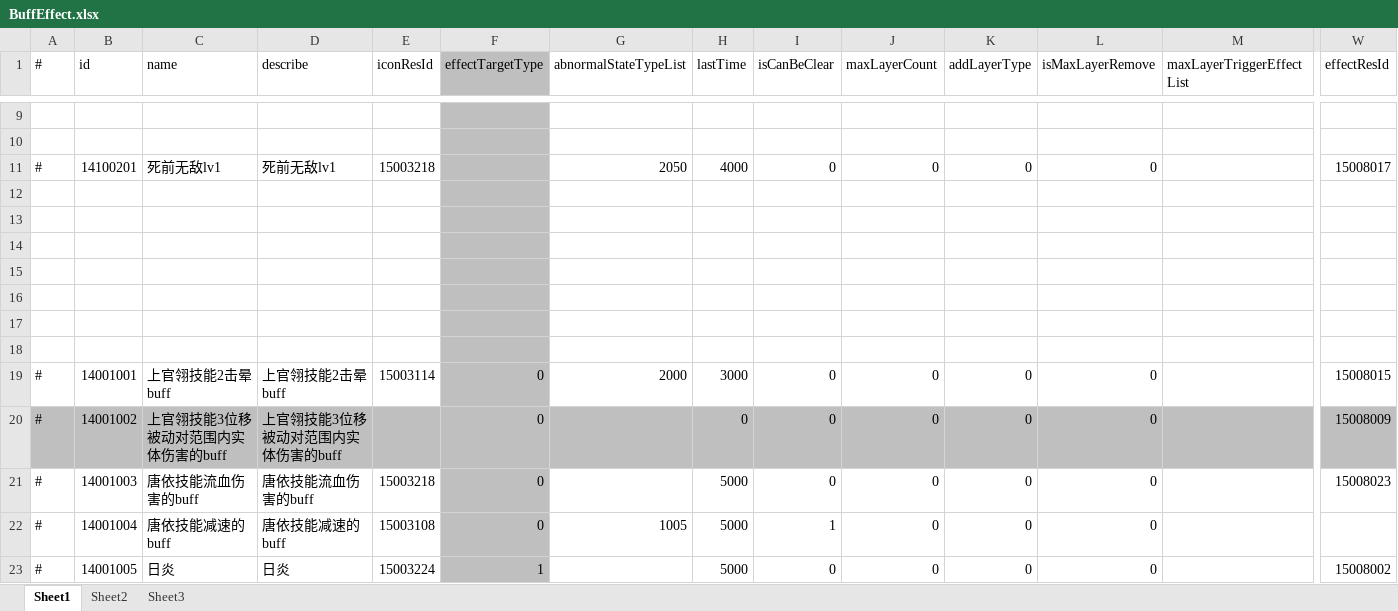
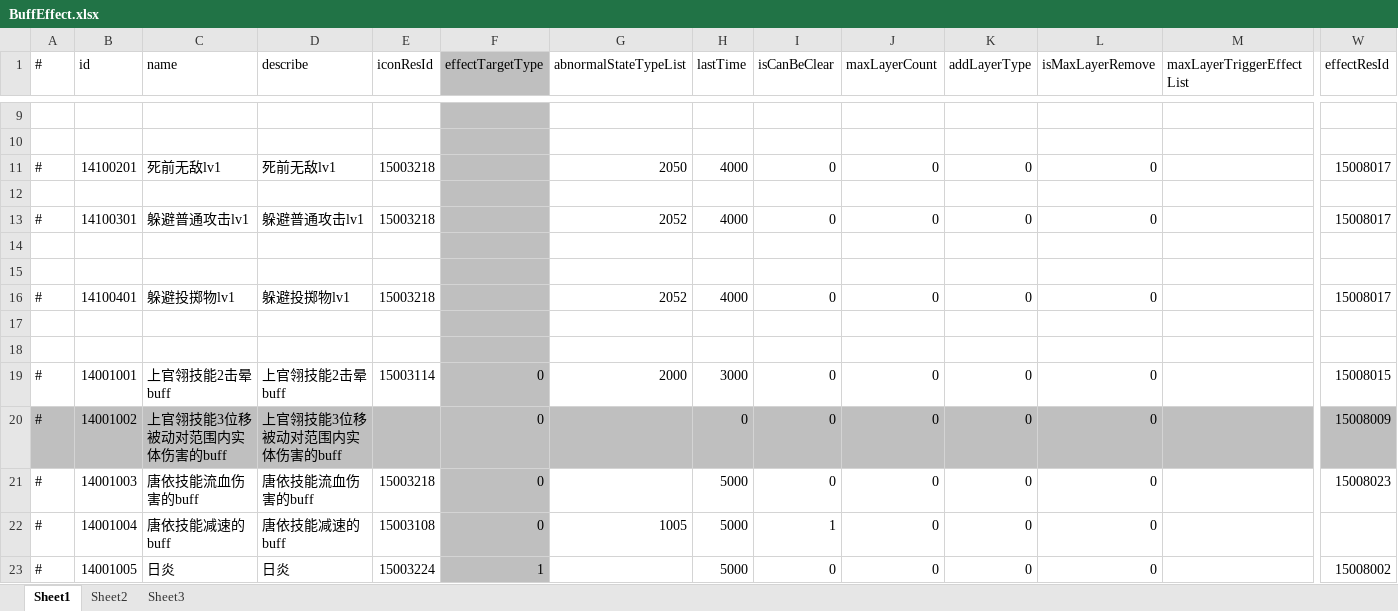
Before and after one commit to thanklzhang/001_GameFramework_Config, an Excel workbook: data_config/BuffEffect.xlsx, sheet Sheet1, drawn as a sheet; only a part is shown, gaps mark what is left out; values as stored, in another font and other column widths than the file's, no borders; removed rows and columns are numbered as before the commit, all else as after; rows hold the shown columns only; the diff names each change by its address in the sheet, - before the commit and + after, or states it on an @@ line.

```diff
--- a/data_config/BuffEffect.xlsx (sheet Sheet1)
+++ b/data_config/BuffEffect.xlsx (sheet Sheet1)
+row 13: # | 14100301 | 躲避普通攻击lv1 | 躲避普通攻击lv1 | 15003218 |  | 2052 | 4000 | 0 | 0 | 0 | 0 |  | 15008017
-row 16: (empty)
+row 16: # | 14100401 | 躲避投掷物lv1 | 躲避投掷物lv1 | 15003218 |  | 2052 | 4000 | 0 | 0 | 0 | 0 |  | 15008017
-row 16: (empty)
```
Also changed, not shown: data_config/EntityInfo.xlsx, data_config/Skill.xlsx, 3 other files.
